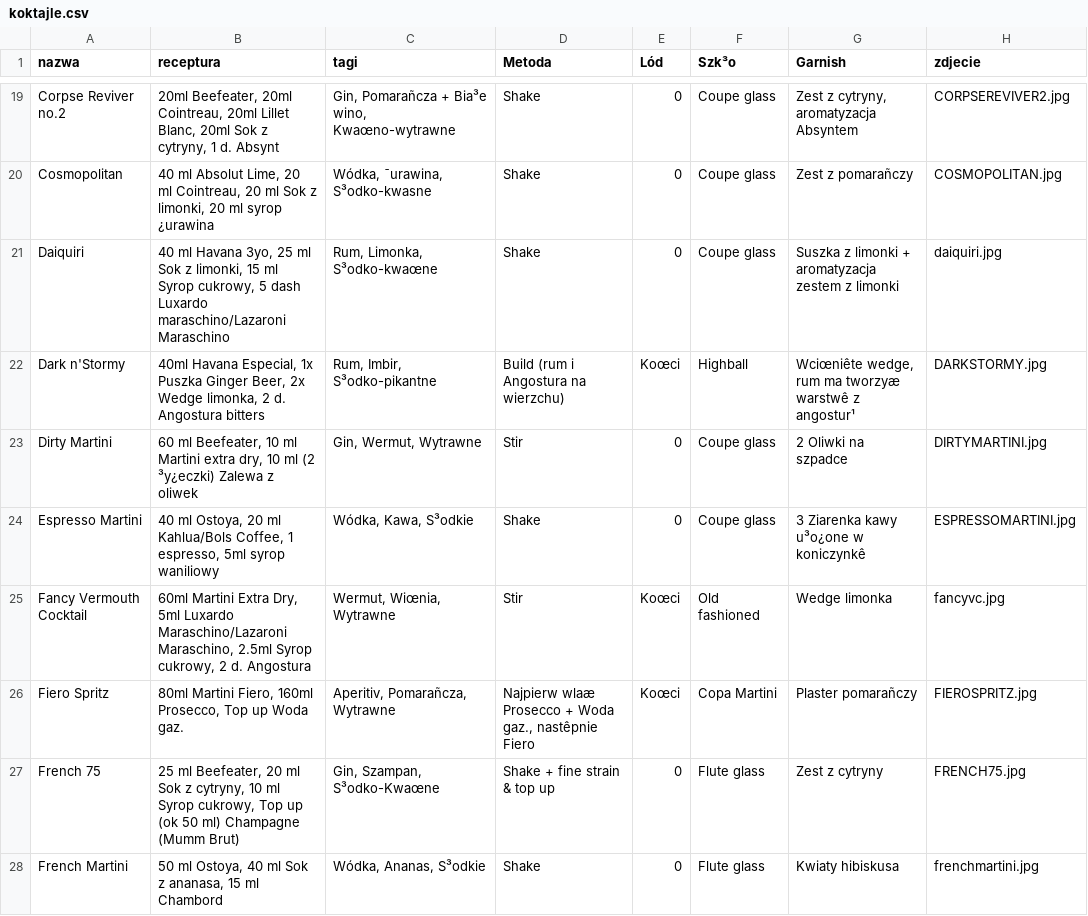
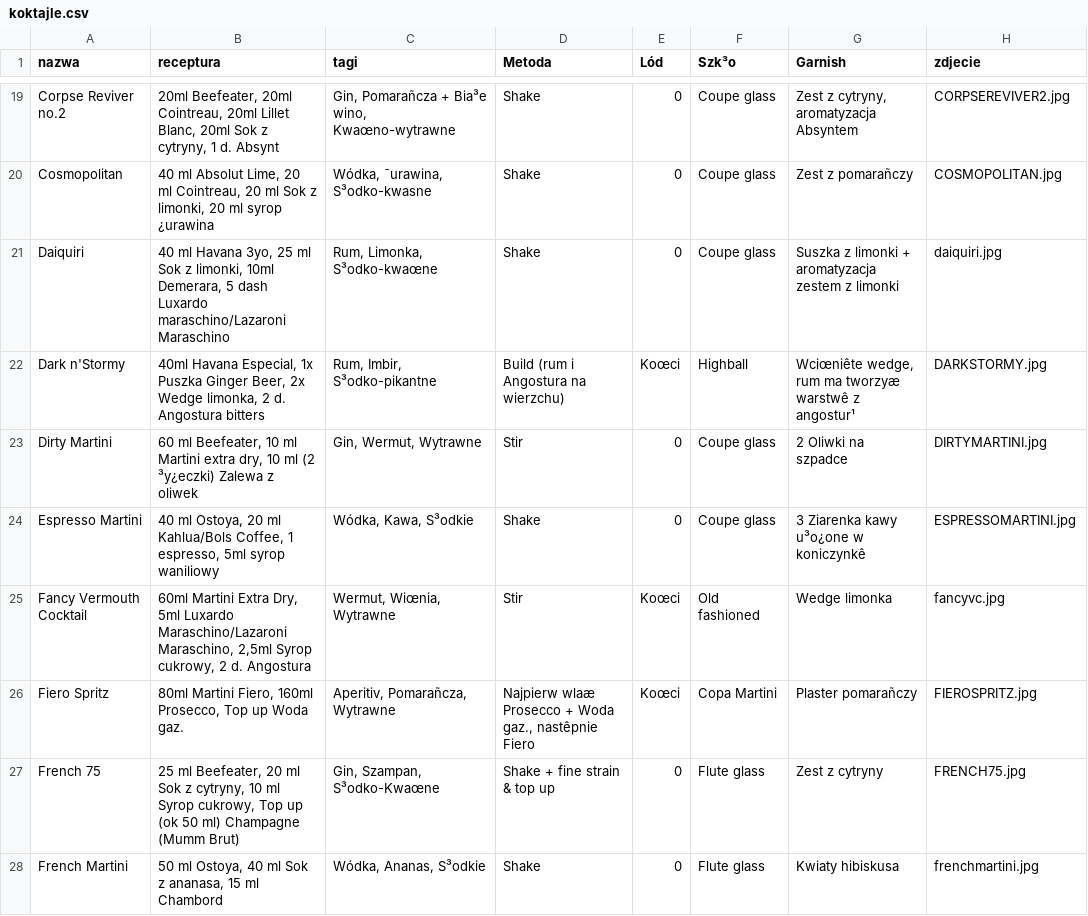
Before and after one commit to alekdziedzic/barkoszykmanual, a CSV file: ExternalFIles/koktajle.csv, drawn as a sheet; only a part is shown, gaps mark what is left out.

Commit message:
completed alcohol manual

```diff
--- a/ExternalFIles/koktajle.csv
+++ b/ExternalFIles/koktajle.csv
@@ -20,3 +20,3 @@ Corpse Reviver no.2;20ml Beefeater, 20ml Cointreau, 20ml Lillet Blanc, 20ml Sok
 Cosmopolitan;40 ml Absolut Lime, 20 ml Cointreau, 20 ml Sok z limonki, 20 ml syrop ¿urawina;Wódka, ¯urawina, S³odko-kwasne;Shake;0;Coupe glass;Zest z pomarañczy;COSMOPOLITAN.jpg
-Daiquiri;40 ml Havana 3yo, 25 ml Sok z limonki, 15 ml Syrop cukrowy, 5 dash Luxardo maraschino/Lazaroni Maraschino;Rum, Limonka, S³odko-kwaœne;Shake;0;Coupe glass;Suszka z limonki + aromatyzacja zestem z limonki;daiquiri.jpg
+Daiquiri;40 ml Havana 3yo, 25 ml Sok z limonki, 10ml Demerara, 5 dash Luxardo maraschino/Lazaroni Maraschino;Rum, Limonka, S³odko-kwaœne;Shake;0;Coupe glass;Suszka z limonki + aromatyzacja zestem z limonki;daiquiri.jpg
 Dark n'Stormy;40ml Havana Especial, 1x Puszka Ginger Beer, 2x Wedge limonka, 2 d. Angostura bitters;Rum, Imbir, S³odko-pikantne;Build (rum i Angostura na wierzchu);Koœci;Highball;Wciœniête wedge, rum ma tworzyæ warstwê z angostur¹;DARKSTORMY.jpg
@@ -24,3 +24,3 @@ Dirty Martini;60 ml Beefeater, 10 ml Martini extra dry, 10 ml (2 ³y¿eczki) Zal
 Espresso Martini;40 ml Ostoya, 20 ml Kahlua/Bols Coffee, 1 espresso, 5ml syrop waniliowy;Wódka, Kawa, S³odkie;Shake;0;Coupe glass;3 Ziarenka kawy u³o¿one w koniczynkê;ESPRESSOMARTINI.jpg
-Fancy Vermouth Cocktail;60ml Martini Extra Dry, 5ml Luxardo Maraschino/Lazaroni Maraschino, 2.5ml Syrop cukrowy, 2 d. Angostura;Wermut, Wiœnia, Wytrawne;Stir;Koœci;Old fashioned;Wedge limonka;fancyvc.jpg
+Fancy Vermouth Cocktail;60ml Martini Extra Dry, 5ml Luxardo Maraschino/Lazaroni Maraschino, 2,5ml Syrop cukrowy, 2 d. Angostura;Wermut, Wiœnia, Wytrawne;Stir;Koœci;Old fashioned;Wedge limonka;fancyvc.jpg
 Fiero Spritz;"
```
